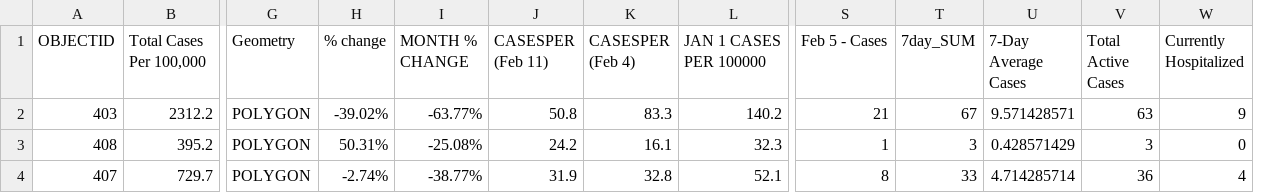
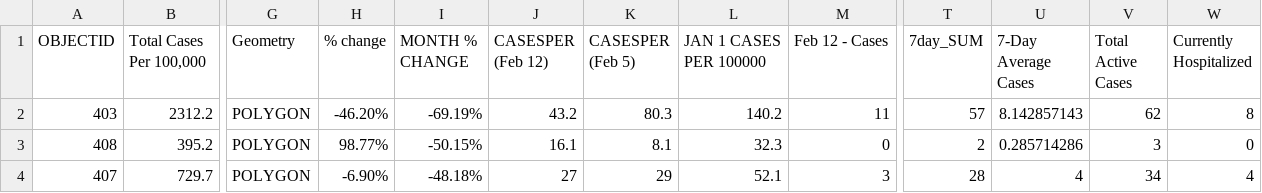
Before and after one commit to NoahCornish/durhamregionCOVID-19, a CSV file: updated_durham_COVID19.csv, drawn as a sheet; only a part is shown, gaps mark what is left out; removed rows and columns are numbered as before the commit, all else as after; the diff covers the shown part only; the diff names each change by its address in the sheet, - before the commit and + after, or states it on an @@ line.

Commit message:
Add files via upload

```diff
--- a/updated_durham_COVID19.csv
+++ b/updated_durham_COVID19.csv
+column M (Feb 12 - Cases), rows 2-4: 11 | 0 | 3
-column S (Feb 5 - Cases), rows 2-4: 21 | 1 | 8
-J1: CASESPER (Feb 11)
+J1: CASESPER (Feb 12)
-K1: CASESPER (Feb 4)
+K1: CASESPER (Feb 5)
-H2 (% change): -39.02%
+H2 (% change): -46.20%
-I2 (MONTH % CHANGE): -63.77%
+I2 (MONTH % CHANGE): -69.19%
-J2 (CASESPER (Feb 12)): 50.8
+J2 (CASESPER (Feb 12)): 43.2
-K2 (CASESPER (Feb 5)): 83.3
+K2 (CASESPER (Feb 5)): 80.3
-T2 (7day_SUM): 67
+T2 (7day_SUM): 57
-U2 (7-Day Average Cases): 9.571428571
+U2 (7-Day Average Cases): 8.142857143
-V2 (Total Active Cases): 63
+V2 (Total Active Cases): 62
-W2 (Currently Hospitalized): 9
+W2 (Currently Hospitalized): 8
-H3 (% change): 50.31%
+H3 (% change): 98.77%
-I3 (MONTH % CHANGE): -25.08%
+I3 (MONTH % CHANGE): -50.15%
-J3 (CASESPER (Feb 12)): 24.2
+J3 (CASESPER (Feb 12)): 16.1
-K3 (CASESPER (Feb 5)): 16.1
+K3 (CASESPER (Feb 5)): 8.1
-T3 (7day_SUM): 3
+T3 (7day_SUM): 2
-U3 (7-Day Average Cases): 0.428571429
+U3 (7-Day Average Cases): 0.285714286
-H4 (% change): -2.74%
+H4 (% change): -6.90%
-I4 (MONTH % CHANGE): -38.77%
+I4 (MONTH % CHANGE): -48.18%
-J4 (CASESPER (Feb 12)): 31.9
+J4 (CASESPER (Feb 12)): 27
-K4 (CASESPER (Feb 5)): 32.8
+K4 (CASESPER (Feb 5)): 29
-T4 (7day_SUM): 33
+T4 (7day_SUM): 28
-U4 (7-Day Average Cases): 4.714285714
+U4 (7-Day Average Cases): 4
-V4 (Total Active Cases): 36
+V4 (Total Active Cases): 34
```
Also changed, not shown: 43 edited cells elsewhere in this file.
